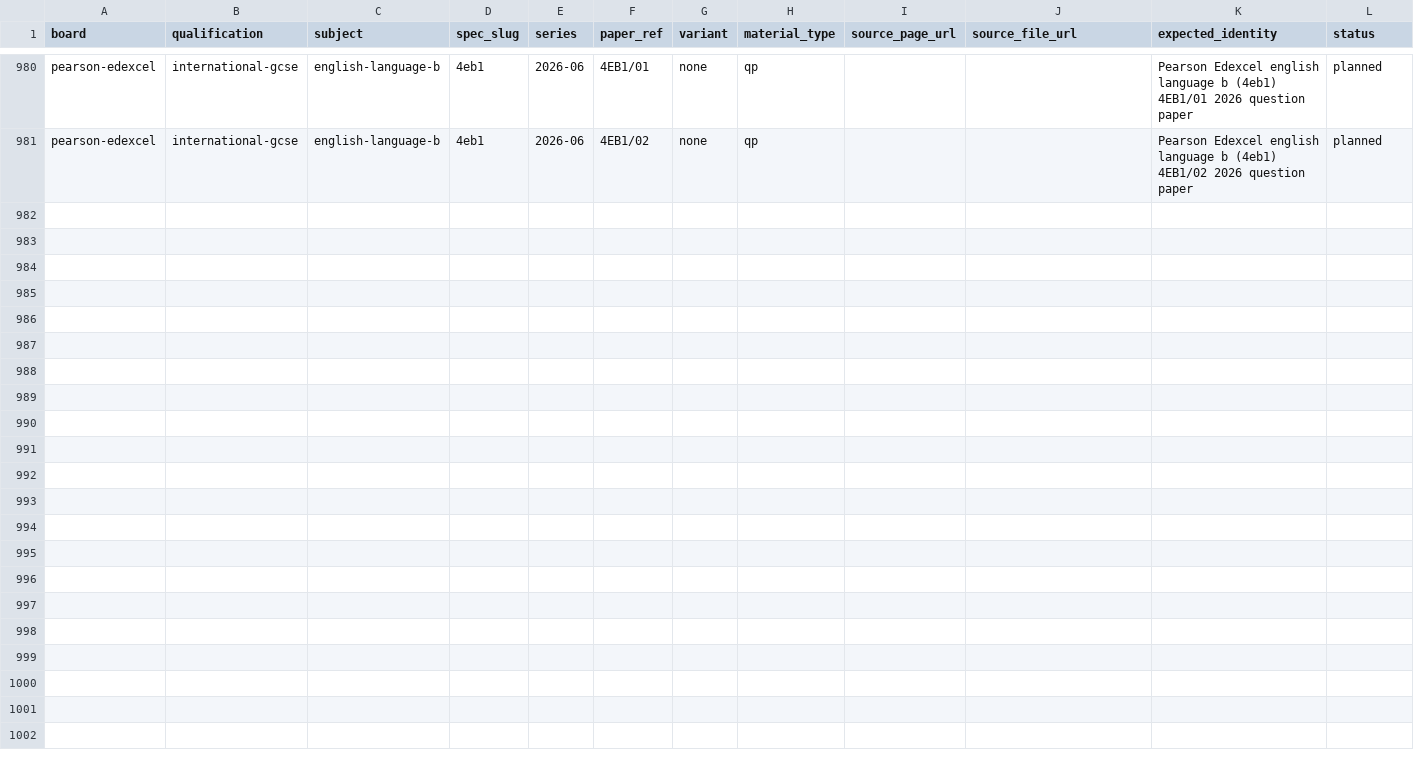
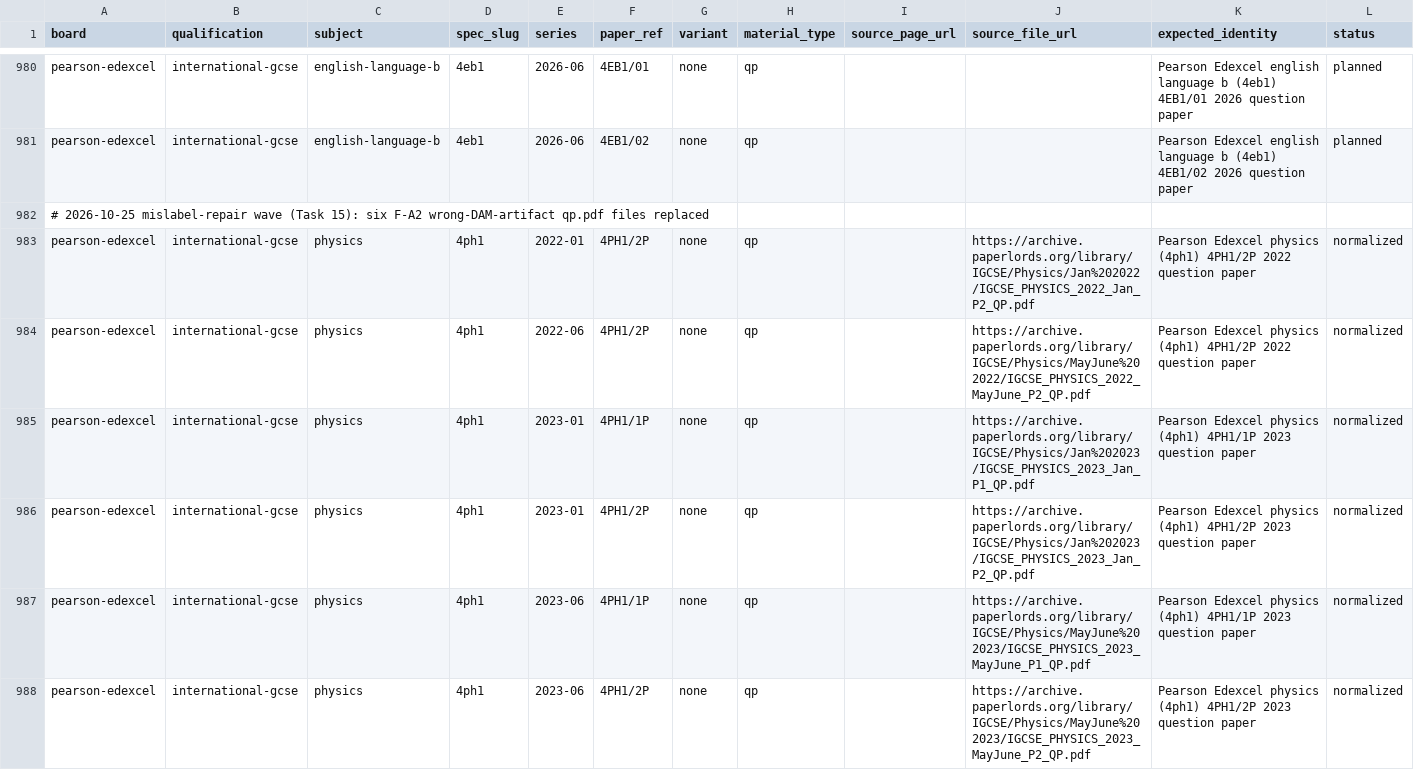
Before and after one commit to SyllabAI/syllabai-pastpapers, a CSV file: docs/ledger/file-gap-sweep.csv, drawn as a sheet; only a part is shown, gaps mark what is left out; the diff names each change by its address in the sheet, - before the commit and + after, or states it on an @@ line.

Commit message:
Fix six F-A2 wrong-DAM-artifact qp.pdf mislabels (4ph1)
The 2026-10-02 corpus-fix wave (F-A2) staged six wrong Pearson DAM
artifacts as qp.pdf: four 'rms' mark schemes (2022-01/2023-01/2023-06
4PH1-1P, 2022-01 4PH1-2P... per manifest) and two 'pef' examiners'
reports (2022-06 4PH1-2P, 2023-06 4PH1-2P <- the 2PR report). Their
sha256s faithfully match the manifests, so byte-level identity checks
cannot see the defect; a content-level cover-type sweep of all 58
4ph1 paper dirs (first-2-pages classification) flagged exactly these
six (48/58 dirs hold a real QP).

Replacements are content-verified plain question papers: cover variant
matches the dir, footer marks sum matches the paper law (1P=110, 2P=70),
and each QP's Pearson log number matches the archive mark scheme's
'Question Paper Log Number' line (P70707A, P70953A, P71896A, P71898A,
P71955A, P71957A - 6/6). Manifests rewritten + identification notes;
six ledger rows appended (status normalized).

```diff
--- a/docs/ledger/file-gap-sweep.csv
+++ b/docs/ledger/file-gap-sweep.csv
+row 982: # 2026-10-25 mislabel-repair wave (Task 15): six F-A2 wrong-DAM-artifact qp.pdf files replaced
+row 983: pearson-edexcel | international-gcse | physics | 4ph1 | 2022-01 | 4PH1/2P | none | qp |  | https://archive.paperlords.org/library/IGCSE/Physics/Jan%202022/IGCSE_PHYSICS_2022_Jan_P2_QP.pdf | Pearson Edexcel physics (4ph1) 4PH1/2P 2022 question paper | normalized
+row 984: pearson-edexcel | international-gcse | physics | 4ph1 | 2022-06 | 4PH1/2P | none | qp |  | https://archive.paperlords.org/library/IGCSE/Physics/MayJune%202022/IGCSE_PHYSICS_2022_MayJune_P2_QP.pdf | Pearson Edexcel physics (4ph1) 4PH1/2P 2022 question paper | normalized
+row 985: pearson-edexcel | international-gcse | physics | 4ph1 | 2023-01 | 4PH1/1P | none | qp |  | https://archive.paperlords.org/library/IGCSE/Physics/Jan%202023/IGCSE_PHYSICS_2023_Jan_P1_QP.pdf | Pearson Edexcel physics (4ph1) 4PH1/1P 2023 question paper | normalized
+row 986: pearson-edexcel | international-gcse | physics | 4ph1 | 2023-01 | 4PH1/2P | none | qp |  | https://archive.paperlords.org/library/IGCSE/Physics/Jan%202023/IGCSE_PHYSICS_2023_Jan_P2_QP.pdf | Pearson Edexcel physics (4ph1) 4PH1/2P 2023 question paper | normalized
+row 987: pearson-edexcel | international-gcse | physics | 4ph1 | 2023-06 | 4PH1/1P | none | qp |  | https://archive.paperlords.org/library/IGCSE/Physics/MayJune%202023/IGCSE_PHYSICS_2023_MayJune_P1_QP.pdf | Pearson Edexcel physics (4ph1) 4PH1/1P 2023 question paper | normalized
+row 988: pearson-edexcel | international-gcse | physics | 4ph1 | 2023-06 | 4PH1/2P | none | qp |  | https://archive.paperlords.org/library/IGCSE/Physics/MayJune%202023/IGCSE_PHYSICS_2023_MayJune_P2_QP.pdf | Pearson Edexcel physics (4ph1) 4PH1/2P 2023 question paper | normalized
```
Also changed, not shown: 12 other files.
